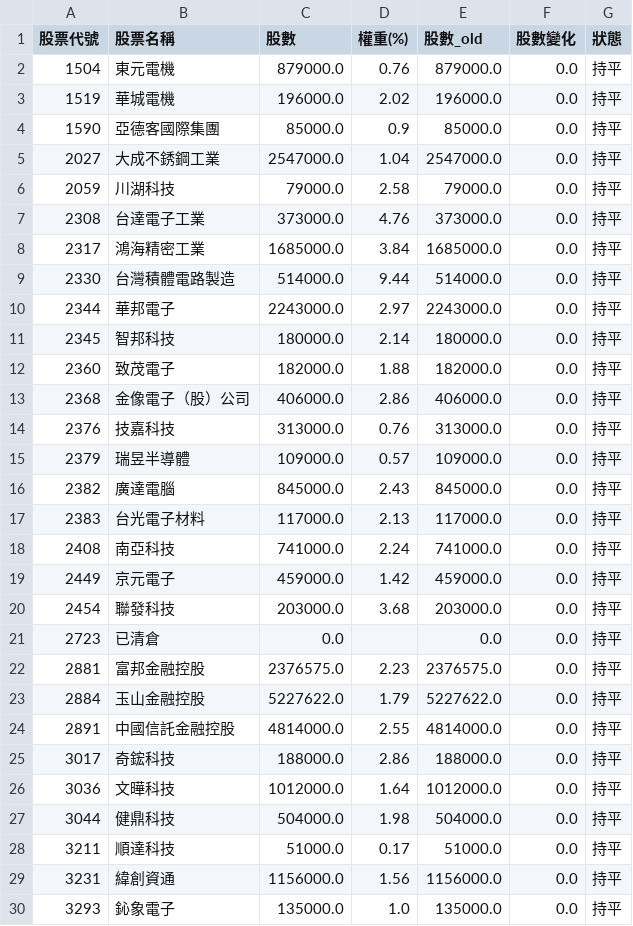
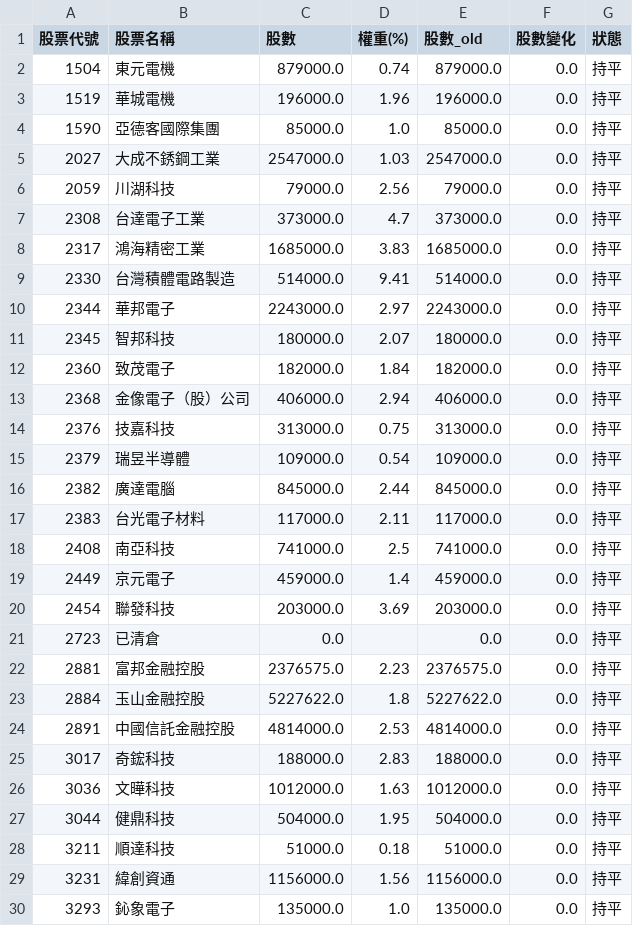
Before and after one commit to solymx/monitor_etf_tw, a CSV file: 980a.csv, drawn as a sheet; only a part is shown; the diff covers the shown part only.

```diff
--- a/980a.csv
+++ b/980a.csv
@@ -1,29 +1,29 @@
 股票代號,股票名稱,股數,權重(%),股數_old,股數變化,狀態
-1504,東元電機,879000.0,0.76,879000.0,0.0,持平
-1519,華城電機,196000.0,2.02,196000.0,0.0,持平
-1590,亞德客國際集團,85000.0,0.9,85000.0,0.0,持平
-2027,大成不銹鋼工業,2547000.0,1.04,2547000.0,0.0,持平
-2059,川湖科技,79000.0,2.58,79000.0,0.0,持平
-2308,台達電子工業,373000.0,4.76,373000.0,0.0,持平
-2317,鴻海精密工業,1685000.0,3.84,1685000.0,0.0,持平
-2330,台灣積體電路製造,514000.0,9.44,514000.0,0.0,持平
+1504,東元電機,879000.0,0.74,879000.0,0.0,持平
+1519,華城電機,196000.0,1.96,196000.0,0.0,持平
+1590,亞德客國際集團,85000.0,1.0,85000.0,0.0,持平
+2027,大成不銹鋼工業,2547000.0,1.03,2547000.0,0.0,持平
+2059,川湖科技,79000.0,2.56,79000.0,0.0,持平
+2308,台達電子工業,373000.0,4.7,373000.0,0.0,持平
+2317,鴻海精密工業,1685000.0,3.83,1685000.0,0.0,持平
+2330,台灣積體電路製造,514000.0,9.41,514000.0,0.0,持平
 2344,華邦電子,2243000.0,2.97,2243000.0,0.0,持平
-2345,智邦科技,180000.0,2.14,180000.0,0.0,持平
-2360,致茂電子,182000.0,1.88,182000.0,0.0,持平
-2368,金像電子（股）公司,406000.0,2.86,406000.0,0.0,持平
-2376,技嘉科技,313000.0,0.76,313000.0,0.0,持平
-2379,瑞昱半導體,109000.0,0.57,109000.0,0.0,持平
-2382,廣達電腦,845000.0,2.43,845000.0,0.0,持平
-2383,台光電子材料,117000.0,2.13,117000.0,0.0,持平
-2408,南亞科技,741000.0,2.24,741000.0,0.0,持平
-2449,京元電子,459000.0,1.42,459000.0,0.0,持平
-2454,聯發科技,203000.0,3.68,203000.0,0.0,持平
+2345,智邦科技,180000.0,2.07,180000.0,0.0,持平
+2360,致茂電子,182000.0,1.84,182000.0,0.0,持平
+2368,金像電子（股）公司,406000.0,2.94,406000.0,0.0,持平
+2376,技嘉科技,313000.0,0.75,313000.0,0.0,持平
+2379,瑞昱半導體,109000.0,0.54,109000.0,0.0,持平
+2382,廣達電腦,845000.0,2.44,845000.0,0.0,持平
+2383,台光電子材料,117000.0,2.11,117000.0,0.0,持平
+2408,南亞科技,741000.0,2.5,741000.0,0.0,持平
+2449,京元電子,459000.0,1.4,459000.0,0.0,持平
+2454,聯發科技,203000.0,3.69,203000.0,0.0,持平
 2723,已清倉,0.0,,0.0,0.0,持平
 2881,富邦金融控股,2376575.0,2.23,2376575.0,0.0,持平
-2884,玉山金融控股,5227622.0,1.79,5227622.0,0.0,持平
-2891,中國信託金融控股,4814000.0,2.55,4814000.0,0.0,持平
-3017,奇鋐科技,188000.0,2.86,188000.0,0.0,持平
-3036,文曄科技,1012000.0,1.64,1012000.0,0.0,持平
-3044,健鼎科技,504000.0,1.98,504000.0,0.0,持平
-3211,順達科技,51000.0,0.17,51000.0,0.0,持平
+2884,玉山金融控股,5227622.0,1.8,5227622.0,0.0,持平
+2891,中國信託金融控股,4814000.0,2.53,4814000.0,0.0,持平
+3017,奇鋐科技,188000.0,2.83,188000.0,0.0,持平
+3036,文曄科技,1012000.0,1.63,1012000.0,0.0,持平
+3044,健鼎科技,504000.0,1.95,504000.0,0.0,持平
+3211,順達科技,51000.0,0.18,51000.0,0.0,持平
 3231,緯創資通,1156000.0,1.56,1156000.0,0.0,持平
```
Also changed, not shown: 16 edited cells elsewhere in this file, 1 other file.
